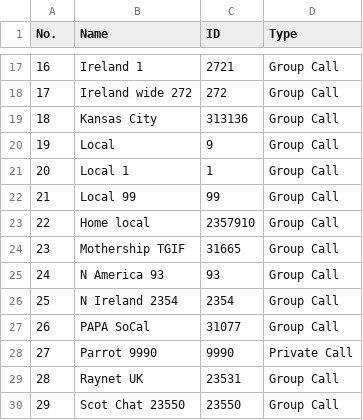
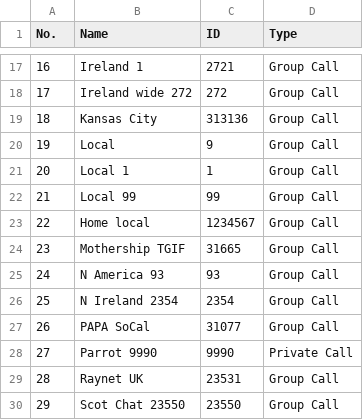
Before and after one commit to pskillen/codeplug-studio, a CSV file: sample-codeplugs/baofeng-dm32/1.60/TalkGroups.csv, drawn as a sheet; only a part is shown, gaps mark what is left out.

Commit message:
Replace the owner's DMR ID with a neutral test ID in sample, test and doc data (#1446)

```diff
--- a/sample-codeplugs/baofeng-dm32/1.60/TalkGroups.csv
+++ b/sample-codeplugs/baofeng-dm32/1.60/TalkGroups.csv
@@ -22,3 +22,3 @@ No.,Name,ID,Type
 21,Local 99,99,Group Call
-22,Home local,2357910,Group Call
+22,Home local,1234567,Group Call
 23,Mothership TGIF,31665,Group Call
```
Also changed, not shown: 8 other files.
